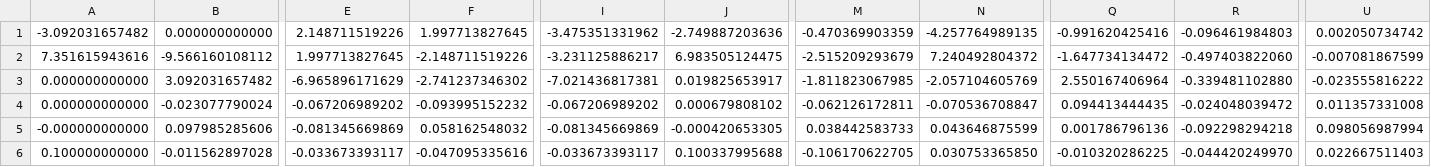
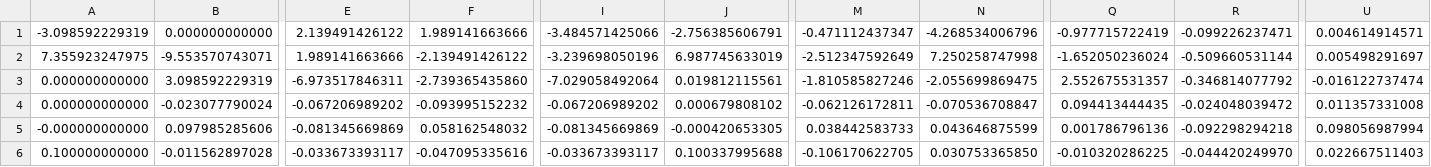
Before and after one commit to dongjy-s/LM_PyTorch, a CSV file: results/PyTorch_jacobian.csv, drawn as a sheet; only a part is shown, gaps mark what is left out; the diff covers the shown part only; the diff names each change by its address in the sheet, - before the commit and + after, or states it on an @@ line.

```diff
--- a/results/PyTorch_jacobian.csv
+++ b/results/PyTorch_jacobian.csv
-A1: -3.092031657482
+A1: -3.098592229319
-E1: 2.148711519226
+E1: 2.139491426122
-F1: 1.997713827645
+F1: 1.989141663666
-I1: -3.475351331962
+I1: -3.484571425066
-J1: -2.749887203636
+J1: -2.756385606791
-M1: -0.470369903359
+M1: -0.471112437347
-N1: -4.257764989135
+N1: -4.268534006796
-Q1: -0.991620425416
+Q1: -0.977715722419
-R1: -0.096461984803
+R1: -0.099226237471
-U1: 0.002050734742
+U1: 0.004614914571
-A2: 7.351615943616
+A2: 7.355923247975
-B2: -9.566160108112
+B2: -9.553570743071
-E2: 1.997713827645
+E2: 1.989141663666
-F2: -2.148711519226
+F2: -2.139491426122
-I2: -3.231125886217
+I2: -3.239698050196
-J2: 6.983505124475
+J2: 6.987745633019
-M2: -2.515209293679
+M2: -2.512347592649
-N2: 7.240492804372
+N2: 7.250258747998
-Q2: -1.647734134472
+Q2: -1.652050236024
-R2: -0.497403822060
+R2: -0.509660531144
-U2: -0.007081867599
+U2: 0.005498291697
-B3: 3.092031657482
+B3: 3.098592229319
-E3: -6.965896171629
+E3: -6.973517846311
-F3: -2.741237346302
+F3: -2.739365435860
-I3: -7.021436817381
+I3: -7.029058492064
-J3: 0.019825653917
+J3: 0.019812115561
-M3: -1.811823067985
+M3: -1.810585827246
-N3: -2.057104605769
+N3: -2.055699869475
-Q3: 2.550167406964
+Q3: 2.552675531357
-R3: -0.339481102880
+R3: -0.346814077792
-U3: -0.023555816222
+U3: -0.016122737474
```
Also changed, not shown: 3 edited cells elsewhere in this file, 3 other files.
